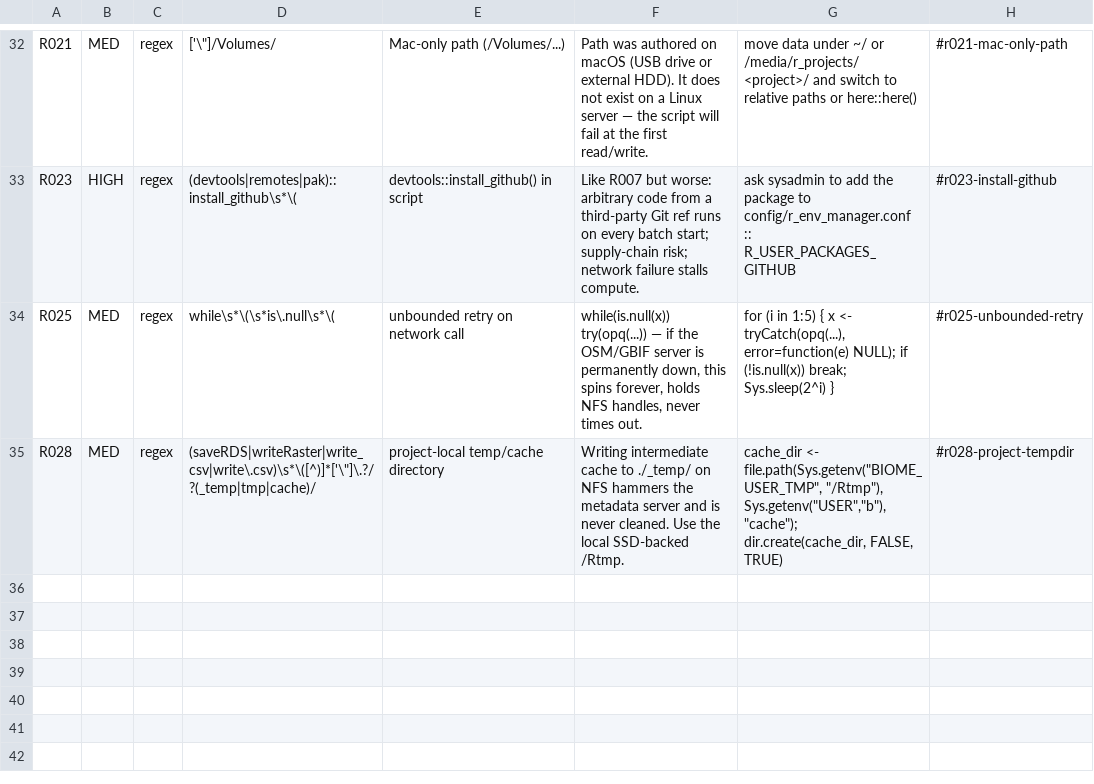
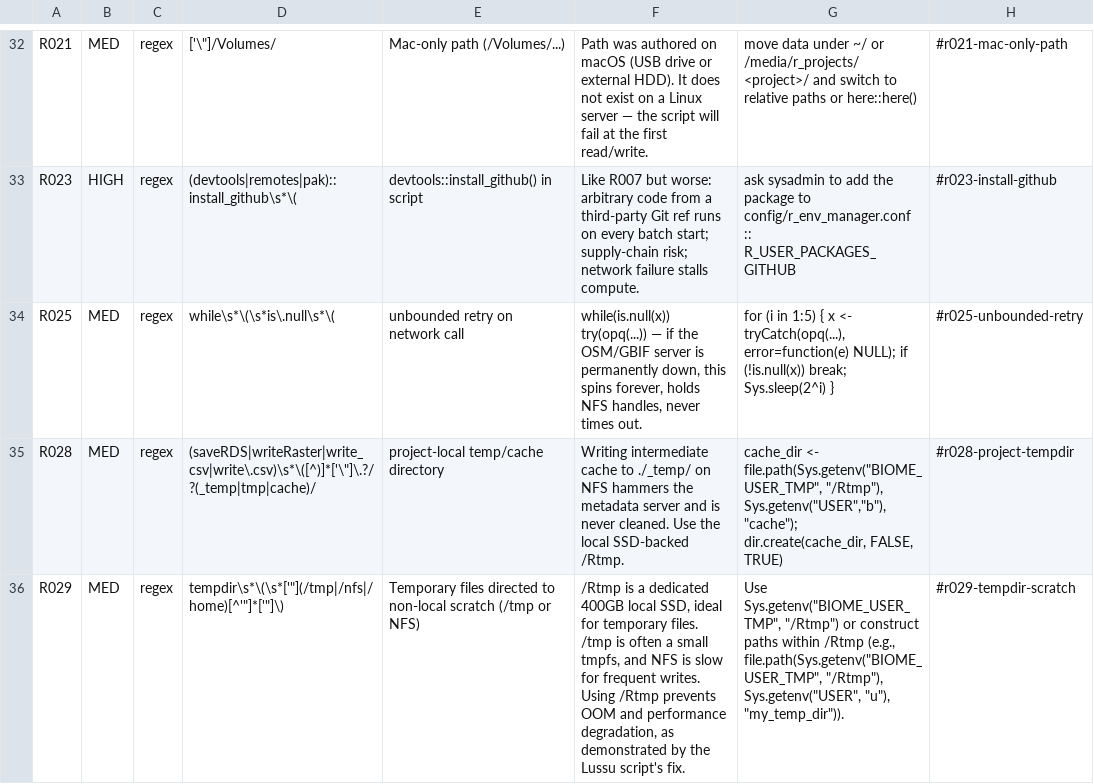
Before and after one commit to gsamuele78/R-studioConf, a TSV file: scripts/lib/r_lint_rules.tsv, drawn as a sheet; only a part is shown, gaps mark what is left out.

```diff
--- a/scripts/lib/r_lint_rules.tsv
+++ b/scripts/lib/r_lint_rules.tsv
@@ -35 +35,2 @@ R025	MED	regex	while\s*\(\s*is\.null\s*\(	unbounded retry on network call	while(
 R028	MED	regex	(saveRDS|writeRaster|write_csv|write\.csv)\s*\([^)]*['\"]\.?/?(_temp|tmp|cache)/	project-local temp/cache directory	Writing intermediate cache to ./_temp/ on NFS hammers the metadata server and is never cleaned. Use the local SSD-backed /Rtmp.	cache_dir <- file.path(Sys.getenv("BIOME_USER_TMP", "/Rtmp"), Sys.getenv("USER","b"), "cache"); dir.create(cache_dir, FALSE, TRUE)	#r028-project-tempdir
+R029	MED	regex	tempdir\s*\(\s*['"](/tmp|/nfs|/home)[^'"]*['"]\)	Temporary files directed to non-local scratch (/tmp or NFS)	/Rtmp is a dedicated 400GB local SSD, ideal for temporary files. /tmp is often a small tmpfs, and NFS is slow for frequent writes. Using /Rtmp prevents OOM and performance degradation, as demonstrated by the Lussu script's fix.	Use Sys.getenv("BIOME_USER_TMP", "/Rtmp") or construct paths within /Rtmp (e.g., file.path(Sys.getenv("BIOME_USER_TMP", "/Rtmp"), Sys.getenv("USER", "u"), "my_temp_dir")).	#r029-tempdir-scratch
```
Also changed, not shown: 19 other files.
